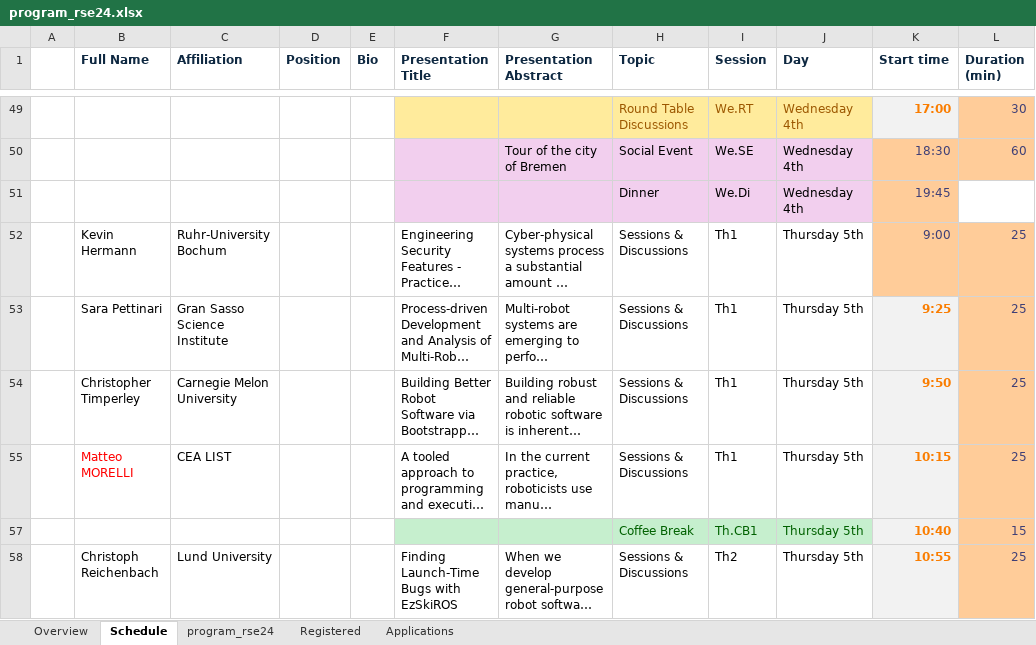
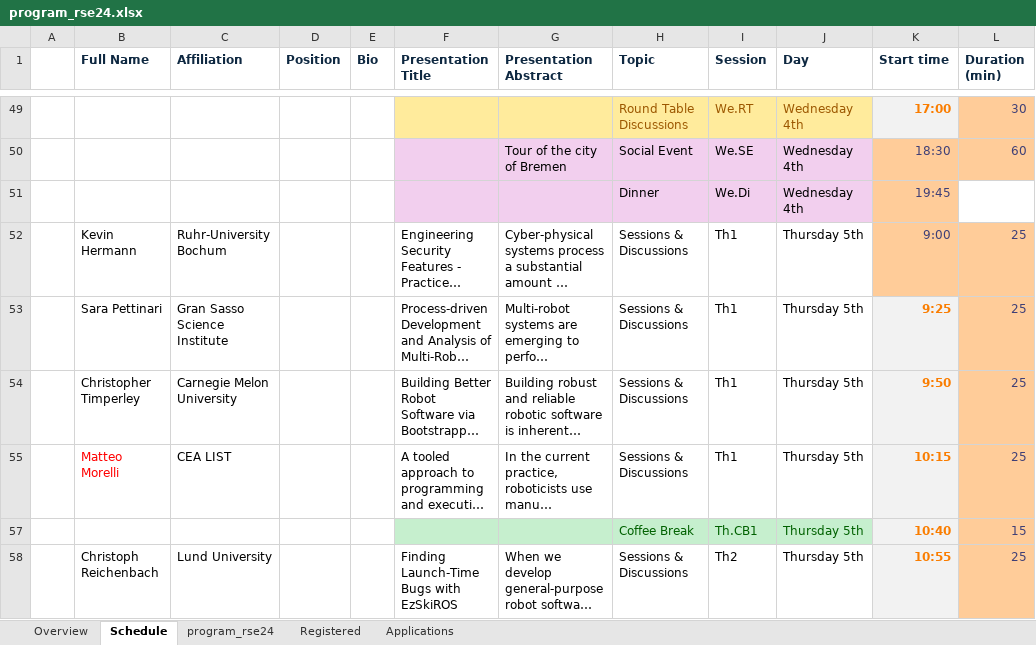
Before and after one commit to rsemeeting/rse2025, an Excel workbook: _data/program/program_rse24.xlsx, sheet Schedule, drawn as a sheet; only a part is shown, gaps mark what is left out; long unchanged cells end in …; values as stored, in another font and other column widths than the file's, no borders; the diff names each change by its address in the sheet, - before the commit and + after, or states it on an @@ line.

```diff
--- a/_data/program/program_rse24.xlsx (sheet Schedule)
+++ b/_data/program/program_rse24.xlsx (sheet Schedule)
-B55 (Full Name): Matteo MORELLI
+B55 (Full Name): Matteo Morelli
```
Also changed, not shown: sheet program_rse24, formulas that keep their value, 1 other file.
